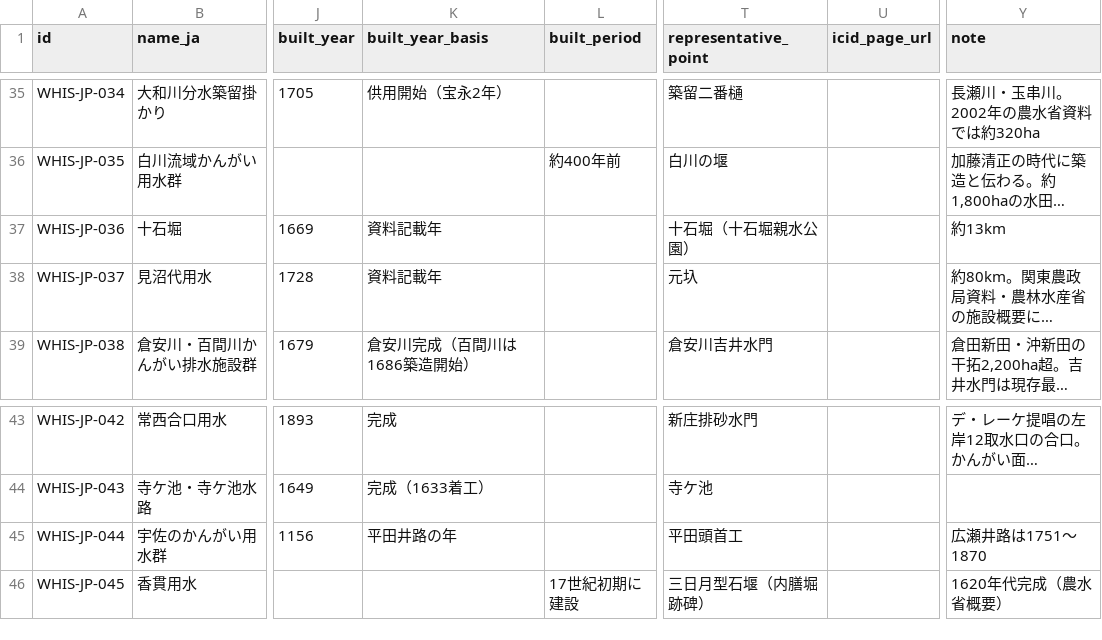
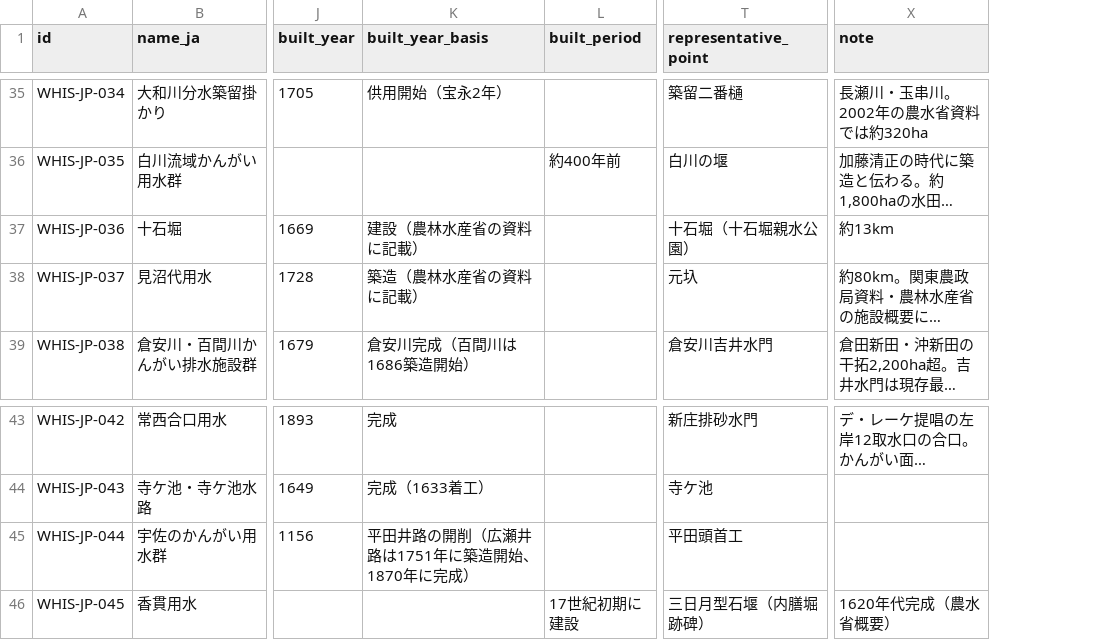
Before and after one commit to ysh17-hub/whis-JPN-LOD, a CSV file: data/whis_japan.csv, drawn as a sheet; only a part is shown, gaps mark what is left out; long unchanged cells end in …; removed rows and columns are numbered as before the commit, all else as after; the diff covers the shown part only; the diff names each change by its address in the sheet, - before the commit and + after, or states it on an @@ line.

```diff
--- a/data/whis_japan.csv
+++ b/data/whis_japan.csv
-column U (icid_page_url), empty
-K37 (built_year_basis): 資料記載年
+K37 (built_year_basis): 建設（農林水産省の資料に記載）
-K38 (built_year_basis): 資料記載年
+K38 (built_year_basis): 築造（農林水産省の資料に記載）
-K45 (built_year_basis): 平田井路の年
+K45 (built_year_basis): 平田井路の開削（広瀬井路は1751年に築造開始、1870年に完成）
-X45 (note): 広瀬井路は1751〜1870
+X45 (note): (empty)
```
Also changed, not shown: 14 edited cells elsewhere in this file, data/wikidata_crosscheck.csv, 19 other files.
